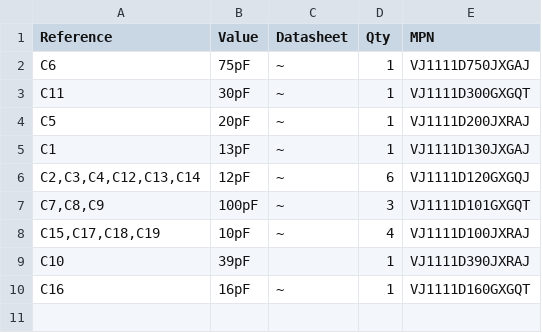
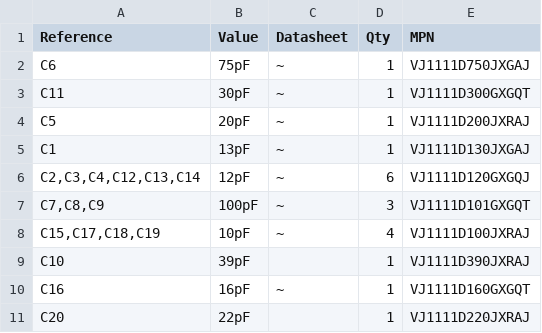
Before and after one commit to Supermagnum/diplexer, a CSV file: BOM.csv, drawn as a sheet.

Commit message:
Update BOM.csv

```diff
--- a/BOM.csv
+++ b/BOM.csv
@@ -10 +10,2 @@ C10,39pF,,1, VJ1111D390JXRAJ
 C16,16pF,~,1, VJ1111D160GXGQT
+C20,22pF,,1,VJ1111D220JXRAJ
```
